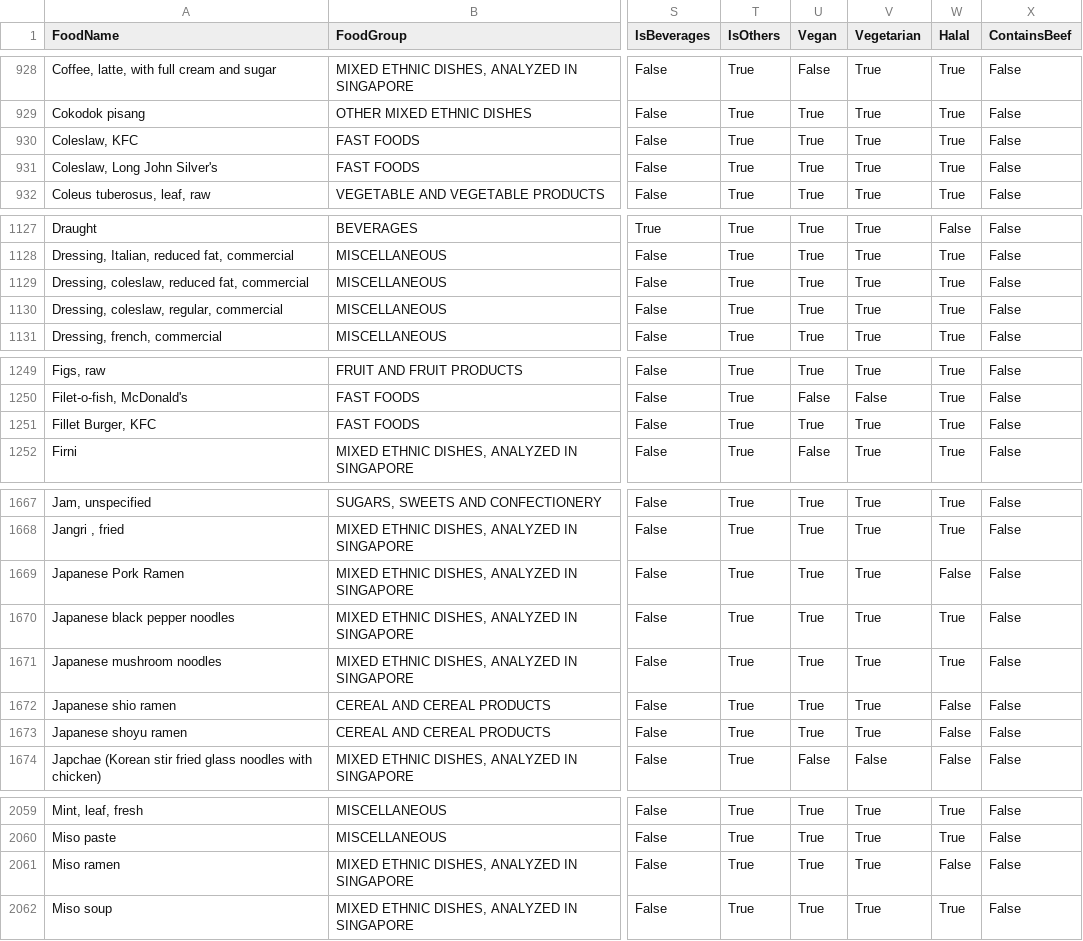
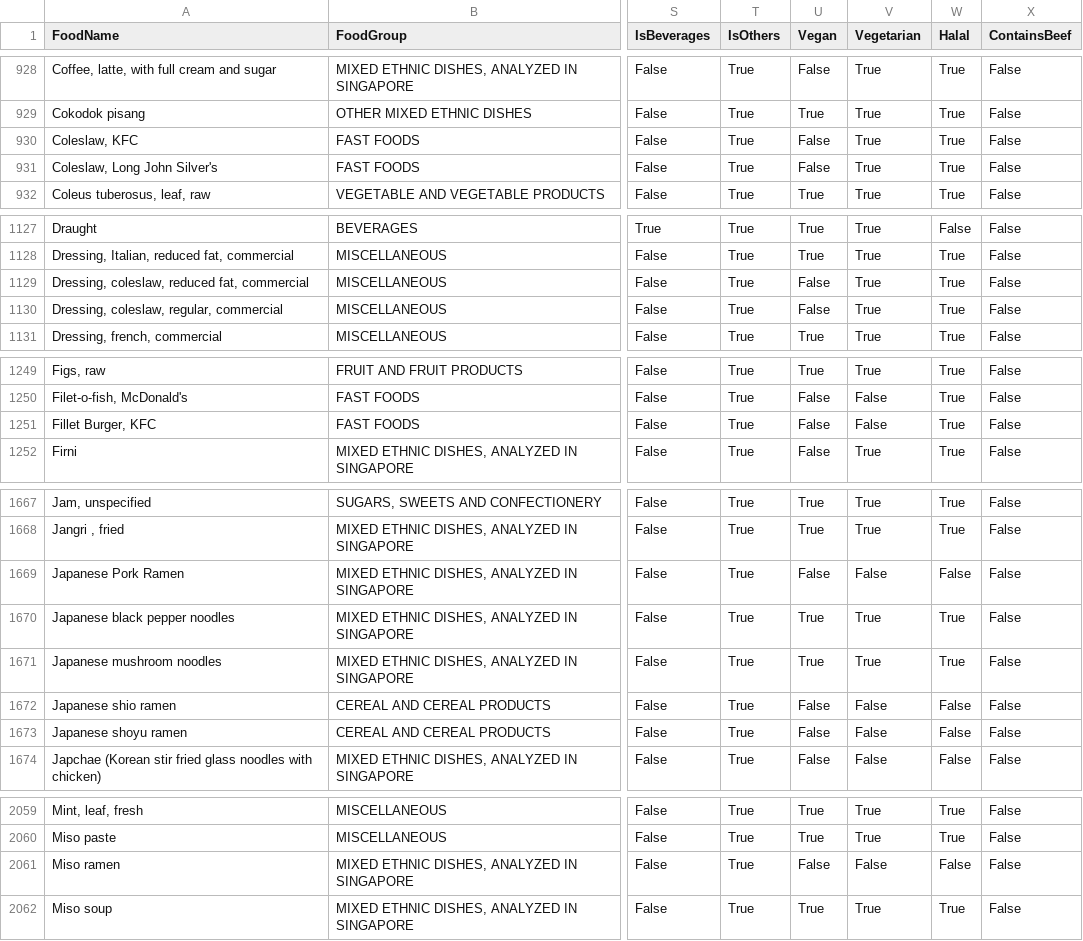
Before and after one commit to ISS-IS02PT/IRS-PM-ISY5001-2020-01-18-GROUP5-A.I.-Food-Recommender, a CSV file: SystemCode/Integrations/foodrec_proj/foodrec/Dataset/foodDataBase_Working_DC2.csv, drawn as a sheet; only a part is shown, gaps mark what is left out; the diff covers the shown part only; the diff names each change by its address in the sheet, - before the commit and + after, or states it on an @@ line.

Commit message:
Update EDA
Add lamb, coleslaw, etc. to vegan

```diff
--- a/SystemCode/Integrations/foodrec_proj/foodrec/Dataset/foodDataBase_Working_DC2.csv
+++ b/SystemCode/Integrations/foodrec_proj/foodrec/Dataset/foodDataBase_Working_DC2.csv
-U930:U931 (Vegan): True
+U930:U931 (Vegan): False
-U1129:U1130 (Vegan): True
+U1129:U1130 (Vegan): False
-U1251 (Vegan): True
+U1251 (Vegan): False
-V1251 (Vegetarian): True
+V1251 (Vegetarian): False
-U1669 (Vegan): True
+U1669 (Vegan): False
-V1669 (Vegetarian): True
+V1669 (Vegetarian): False
-U1672:U1673 (Vegan): True
+U1672:U1673 (Vegan): False
-V1672:V1673 (Vegetarian): True
+V1672:V1673 (Vegetarian): False
-U2061 (Vegan): True
+U2061 (Vegan): False
-V2061 (Vegetarian): True
+V2061 (Vegetarian): False
```
Also changed, not shown: 3 edited cells elsewhere in this file, 1 other file.
